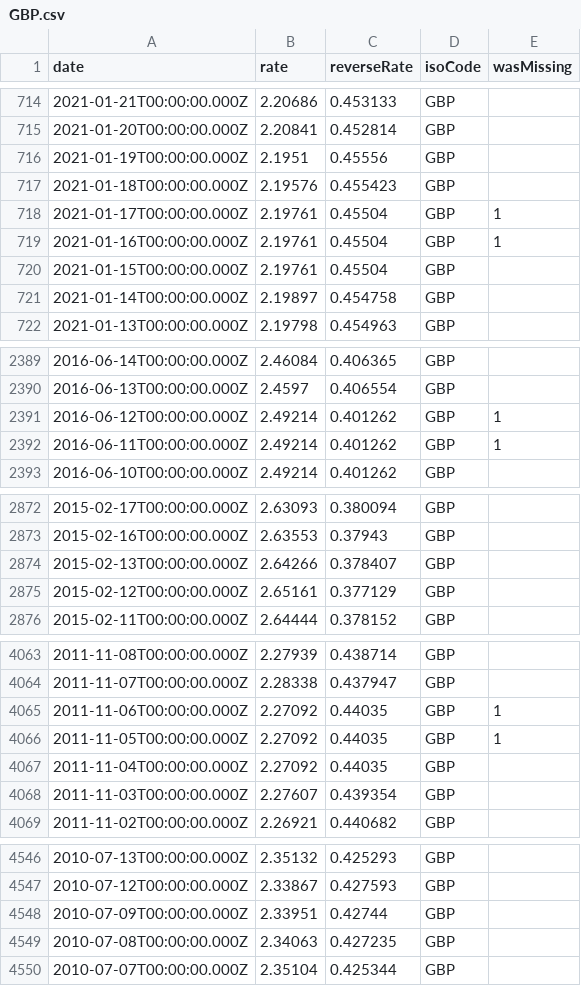
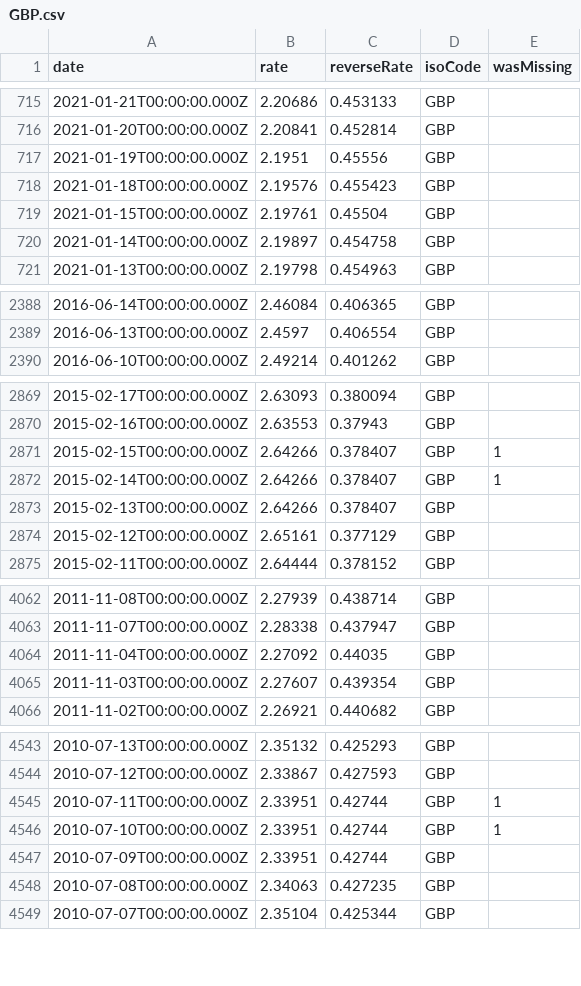
Before and after one commit to GeorgeSG/bnb-currency-exchange-rates, a CSV file: data/GBP.csv, drawn as a sheet; only a part is shown, gaps mark what is left out; removed rows and columns are numbered as before the commit, all else as after; the diff covers the shown part only; the diff names each change by its address in the sheet, - before the commit and + after, or states it on an @@ line.

```diff
--- a/data/GBP.csv
+++ b/data/GBP.csv
-row 718: 2021-01-17T00:00:00.000Z | 2.19761 | 0.45504 | GBP | 1
-row 719: 2021-01-16T00:00:00.000Z | 2.19761 | 0.45504 | GBP | 1
-row 2391: 2016-06-12T00:00:00.000Z | 2.49214 | 0.401262 | GBP | 1
-row 2392: 2016-06-11T00:00:00.000Z | 2.49214 | 0.401262 | GBP | 1
+row 2871: 2015-02-15T00:00:00.000Z | 2.64266 | 0.378407 | GBP | 1
+row 2872: 2015-02-14T00:00:00.000Z | 2.64266 | 0.378407 | GBP | 1
-row 4065: 2011-11-06T00:00:00.000Z | 2.27092 | 0.44035 | GBP | 1
-row 4066: 2011-11-05T00:00:00.000Z | 2.27092 | 0.44035 | GBP | 1
+row 4545: 2010-07-11T00:00:00.000Z | 2.33951 | 0.42744 | GBP | 1
+row 4546: 2010-07-10T00:00:00.000Z | 2.33951 | 0.42744 | GBP | 1
```
Also changed, not shown: 3 added rows and 4 removed rows elsewhere in this file, data/CAD.csv, data/HKD.csv, 39 other files.
